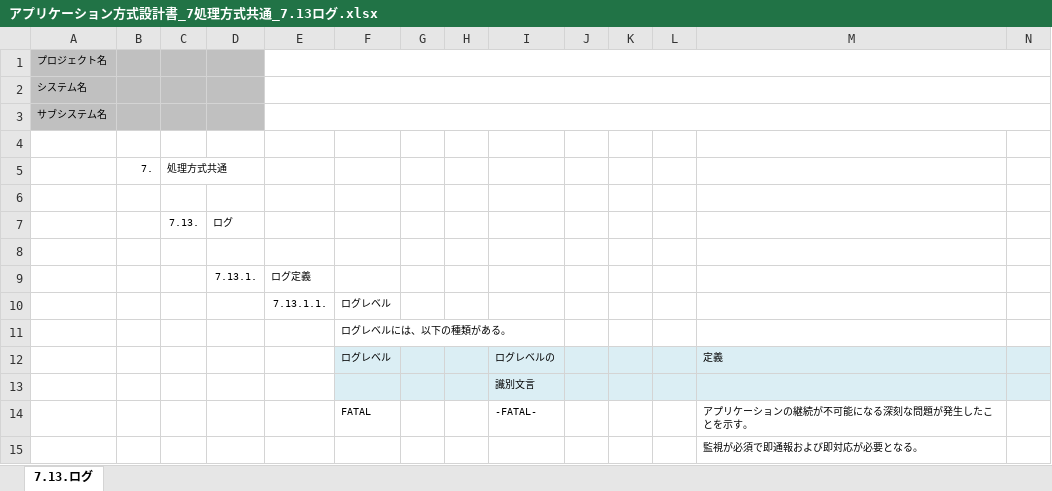
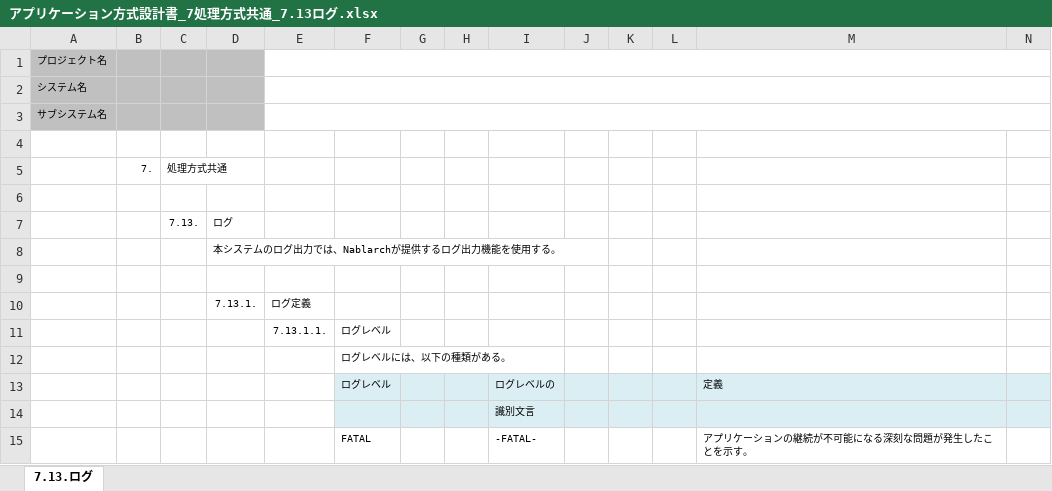
Before and after one commit to Fintan-contents/application-architecture-sample, an Excel workbook: nablarch_sample/アプリケーション方式設計書_7処理方式共通_7.13ログ.xlsx, sheet 7.13.ログ, drawn as a sheet; only a part is shown; the shorter side is filled out with more unchanged rows; values as stored, in another font and other column widths than the file's, no borders; rows hold the shown columns only; the diff names each change by its address in the sheet, - before the commit and + after, or states it on an @@ line.

Commit message:
冒頭でNablarchのログ出力機能を使うことを明記

```diff
--- a/nablarch_sample/アプリケーション方式設計書_7処理方式共通_7.13ログ.xlsx (sheet 7.13.ログ)
+++ b/nablarch_sample/アプリケーション方式設計書_7処理方式共通_7.13ログ.xlsx (sheet 7.13.ログ)
+row 8:  |  |  | 本システムのログ出力では、Nablarchが提供するログ出力機能を使用する。
```
